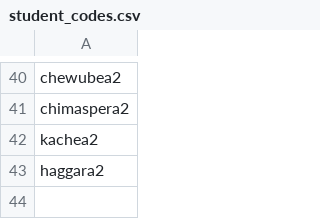
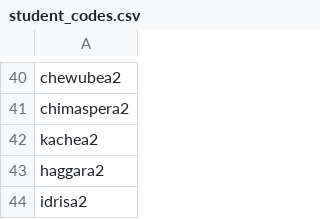
Before and after one commit to learngermanghana/privacy, a CSV file: student_codes.csv, drawn as a sheet; only a part is shown, gaps mark what is left out; the diff names each change by its address in the sheet, - before the commit and + after, or states it on an @@ line.

Commit message:
Update student_codes.csv

```diff
--- a/student_codes.csv
+++ b/student_codes.csv
+row 44: idrisa2
```
